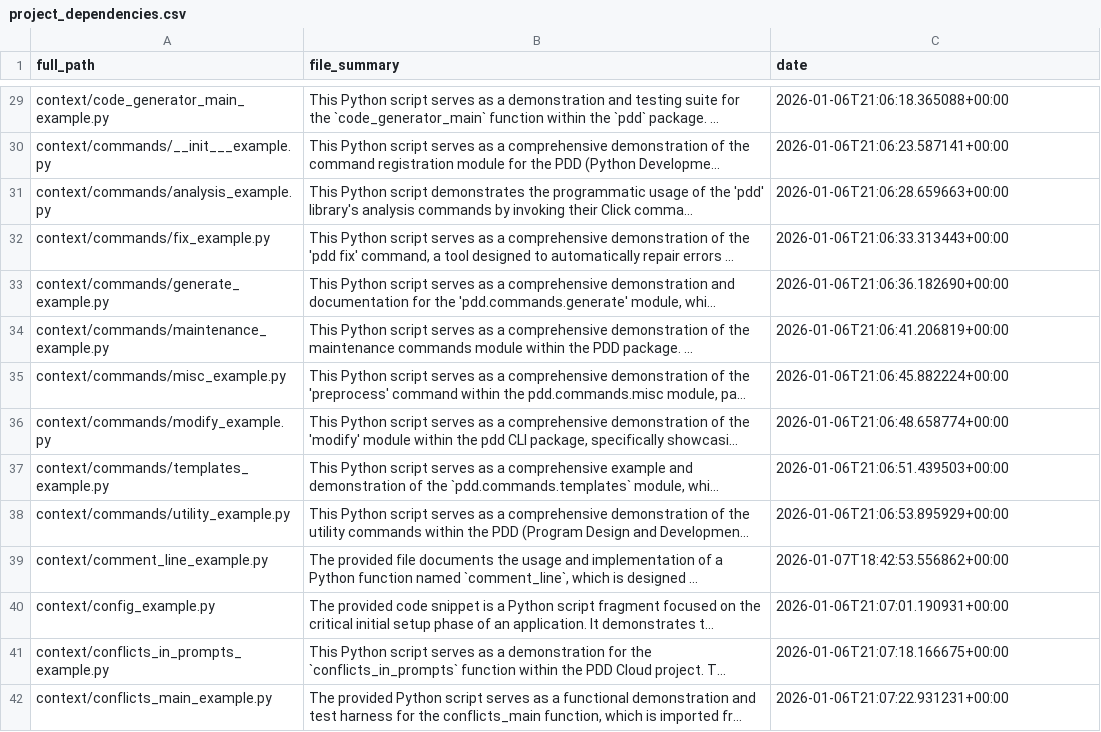
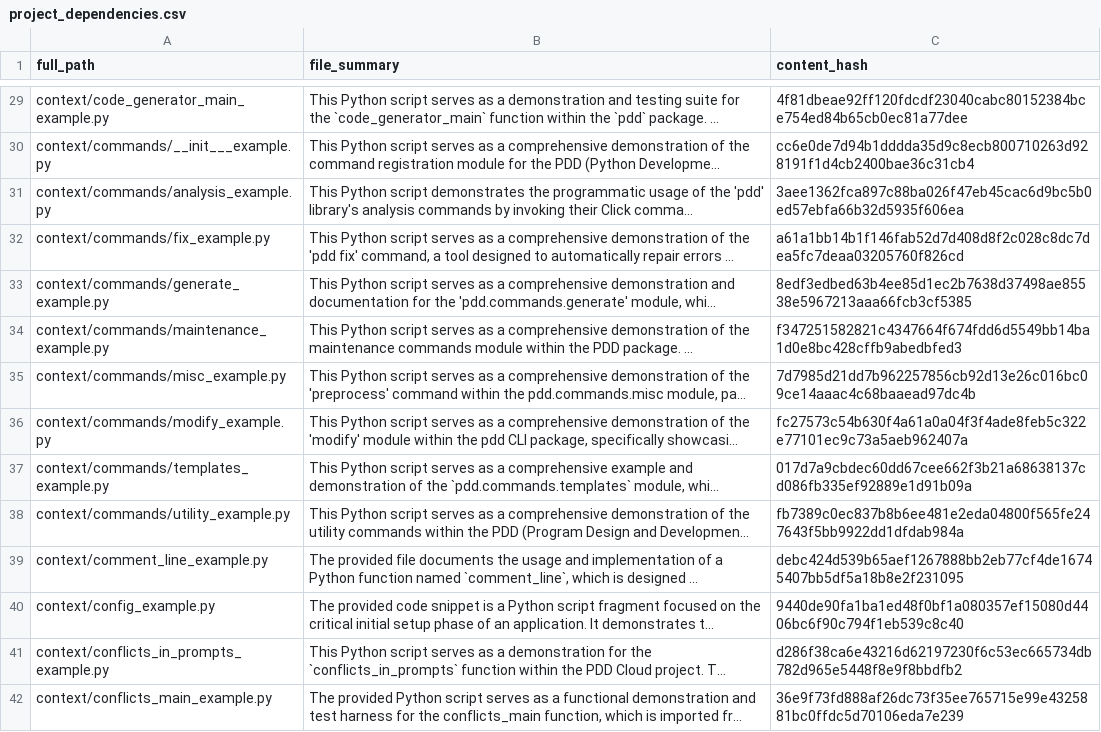
Before and after one commit to beknobloch/pdd, a CSV file: project_dependencies.csv, drawn as a sheet; only a part is shown, gaps mark what is left out; long unchanged cells end in …; the diff covers the shown part only; the diff names each change by its address in the sheet, - before the commit and + after, or states it on an @@ line.

```diff
--- a/project_dependencies.csv
+++ b/project_dependencies.csv
-C1: date
+C1: content_hash
-C29 (content_hash): 2026-01-06T21:06:18.365088+00:00
+C29 (content_hash): 4f81dbeae92ff120fdcdf23040cabc80152384bce754ed84b65cb0ec81a77dee
-C30 (content_hash): 2026-01-06T21:06:23.587141+00:00
+C30 (content_hash): cc6e0de7d94b1dddda35d9c8ecb800710263d928191f1d4cb2400bae36c31cb4
-C31 (content_hash): 2026-01-06T21:06:28.659663+00:00
+C31 (content_hash): 3aee1362fca897c88ba026f47eb45cac6d9bc5b0ed57ebfa66b32d5935f606ea
-C32 (content_hash): 2026-01-06T21:06:33.313443+00:00
+C32 (content_hash): a61a1bb14b1f146fab52d7d408d8f2c028c8dc7dea5fc7deaa03205760f826cd
-C33 (content_hash): 2026-01-06T21:06:36.182690+00:00
+C33 (content_hash): 8edf3edbed63b4ee85d1ec2b7638d37498ae85538e5967213aaa66fcb3cf5385
-C34 (content_hash): 2026-01-06T21:06:41.206819+00:00
+C34 (content_hash): f347251582821c4347664f674fdd6d5549bb14ba1d0e8bc428cffb9abedbfed3
-C35 (content_hash): 2026-01-06T21:06:45.882224+00:00
+C35 (content_hash): 7d7985d21dd7b962257856cb92d13e26c016bc09ce14aaac4c68baaead97dc4b
-C36 (content_hash): 2026-01-06T21:06:48.658774+00:00
+C36 (content_hash): fc27573c54b630f4a61a0a04f3f4ade8feb5c322e77101ec9c73a5aeb962407a
-C37 (content_hash): 2026-01-06T21:06:51.439503+00:00
+C37 (content_hash): 017d7a9cbdec60dd67cee662f3b21a68638137cd086fb335ef92889e1d91b09a
-C38 (content_hash): 2026-01-06T21:06:53.895929+00:00
+C38 (content_hash): fb7389c0ec837b8b6ee481e2eda04800f565fe247643f5bb9922dd1dfdab984a
-C39 (content_hash): 2026-01-07T18:42:53.556862+00:00
+C39 (content_hash): debc424d539b65aef1267888bb2eb77cf4de16745407bb5df5a18b8e2f231095
-C40 (content_hash): 2026-01-06T21:07:01.190931+00:00
+C40 (content_hash): 9440de90fa1ba1ed48f0bf1a080357ef15080d4406bc6f90c794f1eb539c8c40
-C41 (content_hash): 2026-01-06T21:07:18.166675+00:00
+C41 (content_hash): d286f38ca6e43216d62197230f6c53ec665734db782d965e5448f8e9f8bbdfb2
-C42 (content_hash): 2026-01-06T21:07:22.931231+00:00
+C42 (content_hash): 36e9f73fd888af26dc73f35ee765715e99e4325881bc0ffdc5d70106eda7e239
```
Also changed, not shown: 99 edited cells elsewhere in this file.
